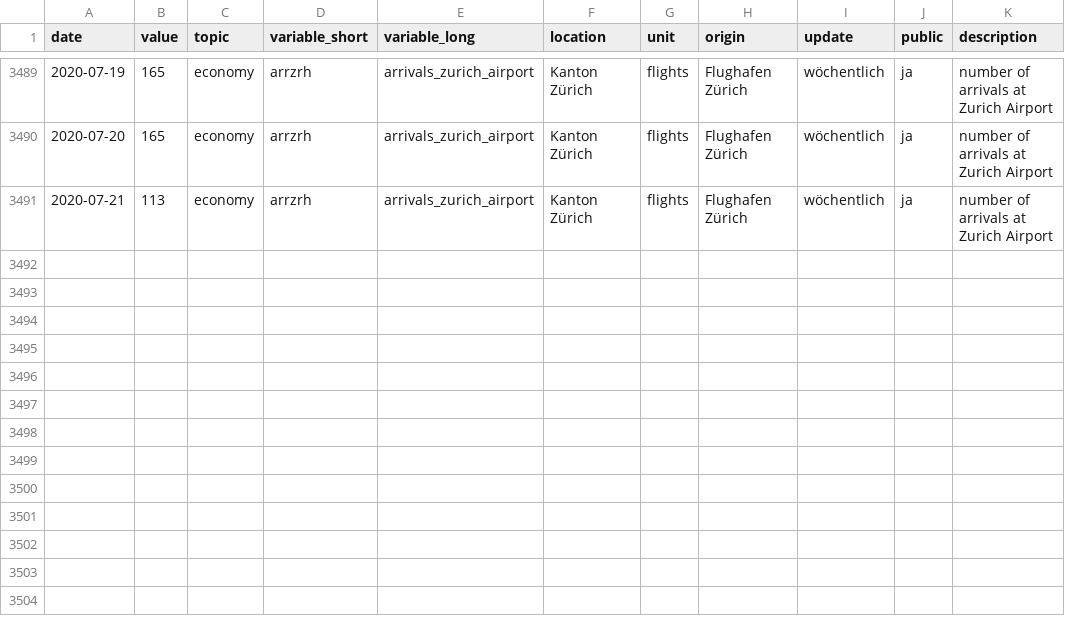
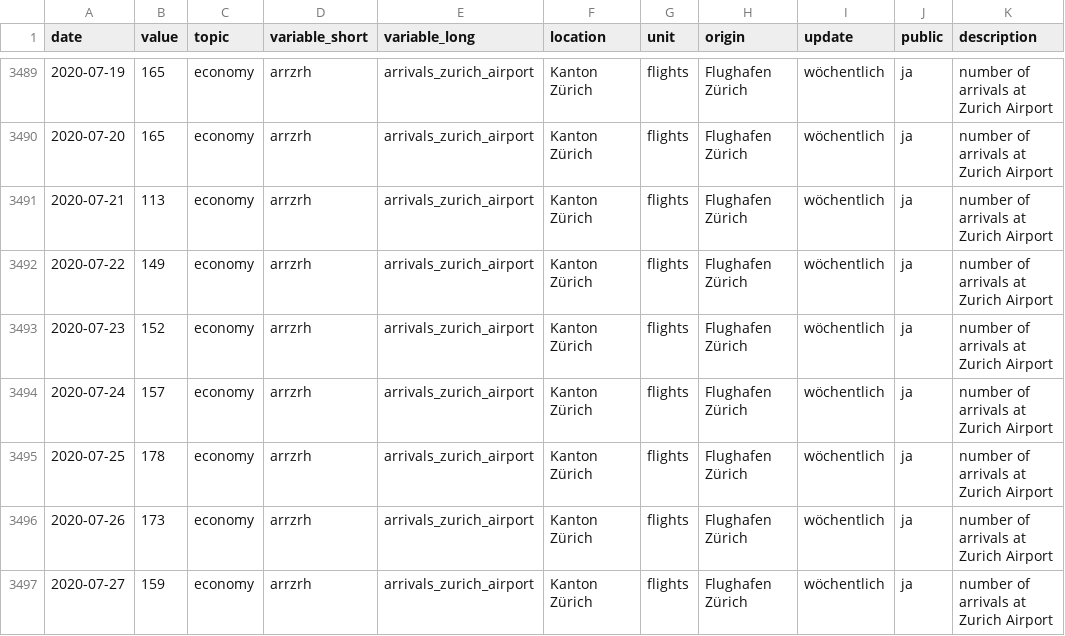
Before and after one commit to statistikZH/covid19monitoring_economy_FlightTraffic, a CSV file: old/arrivals.csv, drawn as a sheet; only a part is shown, gaps mark what is left out.

```diff
--- a/old/arrivals.csv
+++ b/old/arrivals.csv
@@ -3491 +3491,7 @@
 2020-07-21,113,"economy","arrzrh","arrivals_zurich_airport","Kanton Zürich","flights","Flughafen Zürich","wöchentlich","ja","number of arrivals at Zurich Airport"
+2020-07-22,149,"economy","arrzrh","arrivals_zurich_airport","Kanton Zürich","flights","Flughafen Zürich","wöchentlich","ja","number of arrivals at Zurich Airport"
+2020-07-23,152,"economy","arrzrh","arrivals_zurich_airport","Kanton Zürich","flights","Flughafen Zürich","wöchentlich","ja","number of arrivals at Zurich Airport"
+2020-07-24,157,"economy","arrzrh","arrivals_zurich_airport","Kanton Zürich","flights","Flughafen Zürich","wöchentlich","ja","number of arrivals at Zurich Airport"
+2020-07-25,178,"economy","arrzrh","arrivals_zurich_airport","Kanton Zürich","flights","Flughafen Zürich","wöchentlich","ja","number of arrivals at Zurich Airport"
+2020-07-26,173,"economy","arrzrh","arrivals_zurich_airport","Kanton Zürich","flights","Flughafen Zürich","wöchentlich","ja","number of arrivals at Zurich Airport"
+2020-07-27,159,"economy","arrzrh","arrivals_zurich_airport","Kanton Zürich","flights","Flughafen Zürich","wöchentlich","ja","number of arrivals at Zurich Airport"
```
Also changed, not shown: Economy_FlightTraffic.csv, old/departures.csv, 1 other file.
